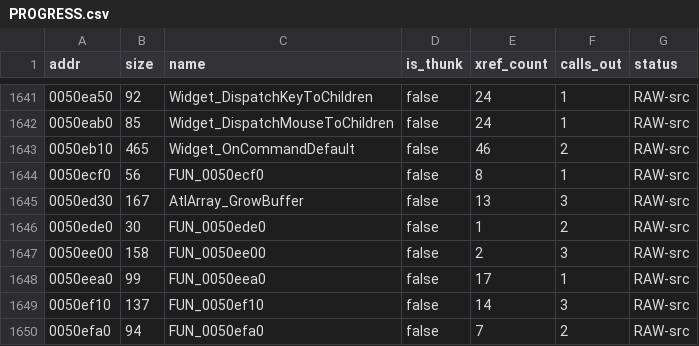
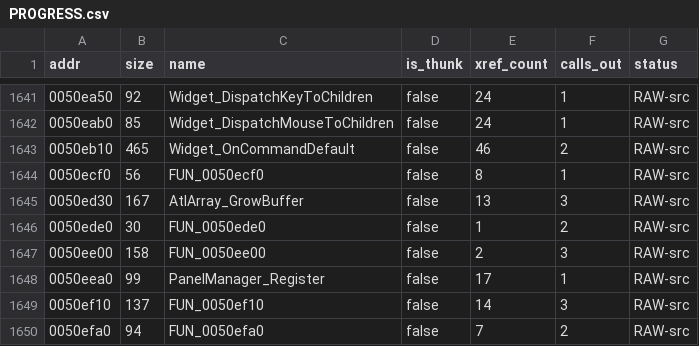
Before and after one commit to colemancda/GunBound-Decomp, a CSV file: PROGRESS.csv, drawn as a sheet; only a part is shown, gaps mark what is left out.

Commit message:
Name FUN_0050eea0 -> PanelManager_Register (g_uiPanelManager list insert, front/back by the panel z-flag)

```diff
--- a/PROGRESS.csv
+++ b/PROGRESS.csv
@@ -1647,3 +1647,3 @@ addr,size,name,is_thunk,xref_count,calls_out,status
 0050ee00,158,FUN_0050ee00,false,2,3,RAW-src
-0050eea0,99,FUN_0050eea0,false,17,1,RAW-src
+0050eea0,99,PanelManager_Register,false,17,1,RAW-src
 0050ef10,137,FUN_0050ef10,false,14,3,RAW-src
```
Also changed, not shown: 20 other files.
